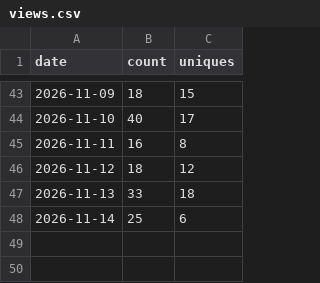
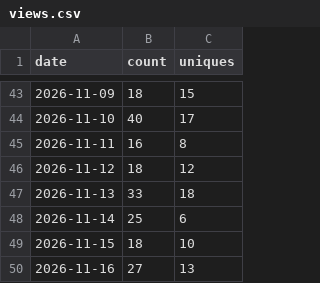
Before and after one commit to Wilhao-CN/WilhasonOceanMaster, a CSV file: traffic-data/views.csv, drawn as a sheet; only a part is shown, gaps mark what is left out; the diff names each change by its address in the sheet, - before the commit and + after, or states it on an @@ line.

```diff
--- a/traffic-data/views.csv
+++ b/traffic-data/views.csv
+row 49: 2026-11-15 | 18 | 10
+row 50: 2026-11-16 | 27 | 13
```
Also changed, not shown: traffic-data/clones.csv, 1 other file.
